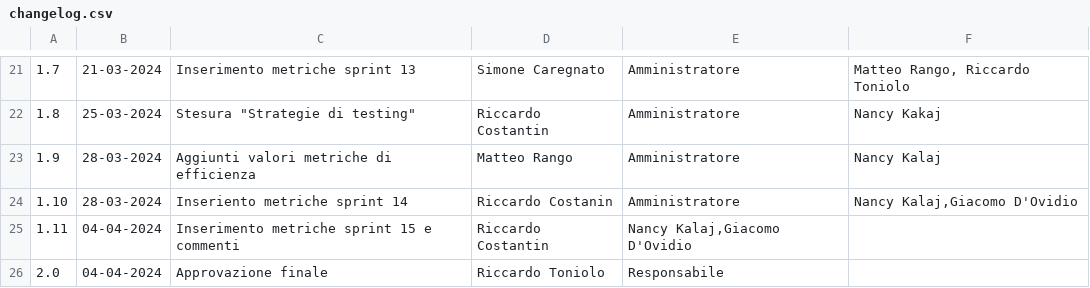
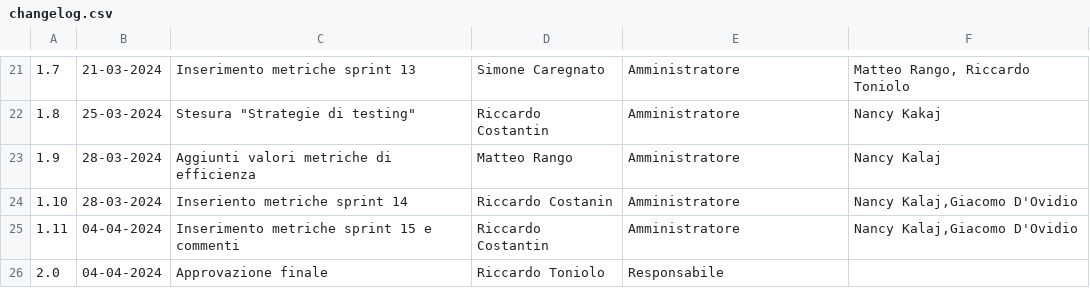
Before and after one commit to SWATEngineering/Docs, a CSV file: src/3_PB/PianoDiQualifica/changelog.csv, drawn as a sheet; only a part is shown, gaps mark what is left out.

```diff
--- a/src/3_PB/PianoDiQualifica/changelog.csv
+++ b/src/3_PB/PianoDiQualifica/changelog.csv
@@ -24,3 +24,3 @@
 1.10,28-03-2024,Inseriento metriche sprint 14,Riccardo Costanin,Amministratore,"Nancy Kalaj,Giacomo D'Ovidio"
-1.11,04-04-2024,Inserimento metriche sprint 15 e commenti,Riccardo Costantin,"Nancy Kalaj,Giacomo D'Ovidio"
+1.11,04-04-2024,Inserimento metriche sprint 15 e commenti,Riccardo Costantin,Amministratore,"Nancy Kalaj,Giacomo D'Ovidio"
 2.0,04-04-2024,Approvazione finale,Riccardo Toniolo,Responsabile,""
```
Also changed, not shown: 1 other file.
